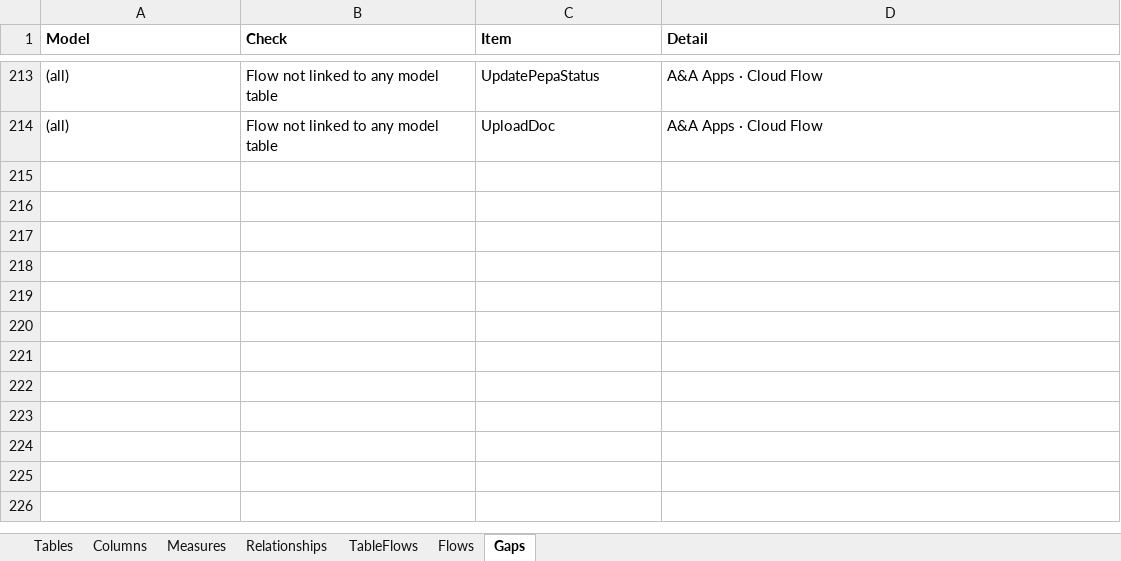
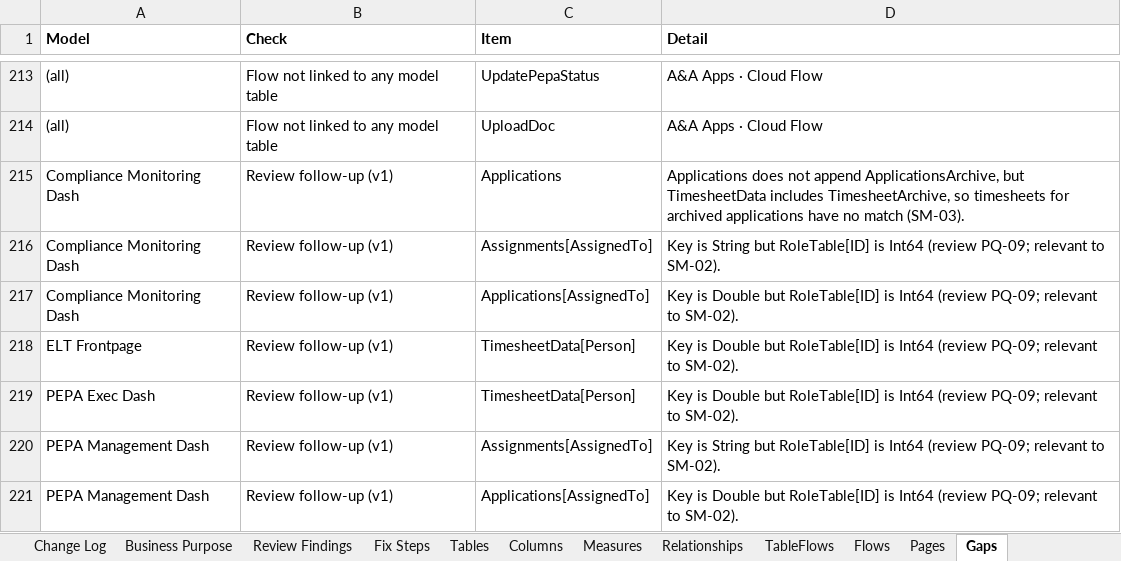
Before and after one commit to grafikaly-com/work-safe-dashboards, an Excel workbook: docs/Model Schema Register.xlsx, sheet Gaps, drawn as a sheet; only a part is shown, gaps mark what is left out; values as stored, in another font and other column widths than the file's, no borders; the diff names each change by its address in the sheet, - before the commit and + after, or states it on an @@ line.

```diff
--- a/docs/Model Schema Register.xlsx (sheet Gaps)
+++ b/docs/Model Schema Register.xlsx (sheet Gaps)
+sheet tab: Change Log
+sheet tab: Business Purpose
+sheet tab: Review Findings
+sheet tab: Fix Steps
+sheet tab: Pages
+row 215: Compliance Monitoring Dash | Review follow-up (v1) | Applications | Applications does not append ApplicationsArchive, but TimesheetData includes TimesheetArchive, so timesheets for archived applications have no match (SM-03).
+row 216: Compliance Monitoring Dash | Review follow-up (v1) | Assignments[AssignedTo] | Key is String but RoleTable[ID] is Int64 (review PQ-09; relevant to SM-02).
+row 217: Compliance Monitoring Dash | Review follow-up (v1) | Applications[AssignedTo] | Key is Double but RoleTable[ID] is Int64 (review PQ-09; relevant to SM-02).
+row 218: ELT Frontpage | Review follow-up (v1) | TimesheetData[Person] | Key is Double but RoleTable[ID] is Int64 (review PQ-09; relevant to SM-02).
+row 219: PEPA Exec Dash | Review follow-up (v1) | TimesheetData[Person] | Key is Double but RoleTable[ID] is Int64 (review PQ-09; relevant to SM-02).
+row 220: PEPA Management Dash | Review follow-up (v1) | Assignments[AssignedTo] | Key is String but RoleTable[ID] is Int64 (review PQ-09; relevant to SM-02).
+row 221: PEPA Management Dash | Review follow-up (v1) | Applications[AssignedTo] | Key is Double but RoleTable[ID] is Int64 (review PQ-09; relevant to SM-02).
```
Also changed, not shown: sheet Columns, sheet Measures, sheet Relationships, sheet Tables, 5 other files.
